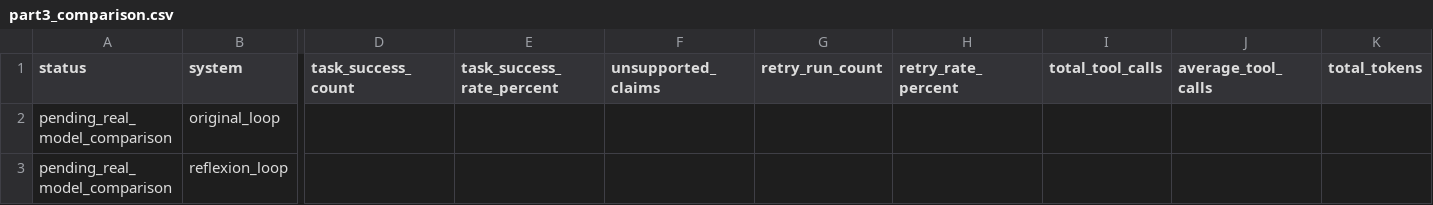
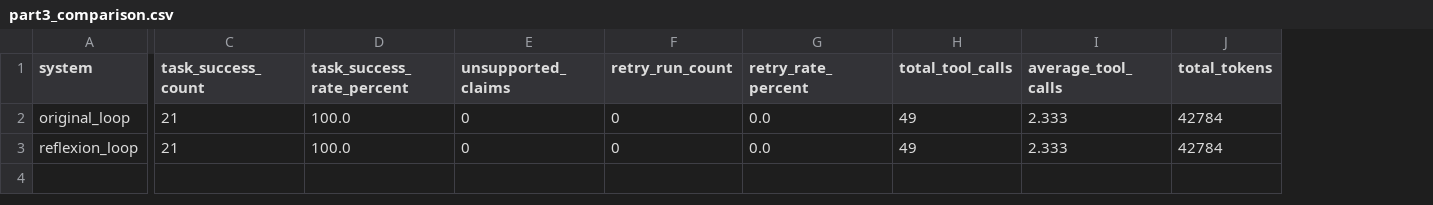
Before and after one commit to carrovo/data260-2974, a CSV file: reports/hw07/raw/part3_comparison.csv, drawn as a sheet; only a part is shown, gaps mark what is left out; removed rows and columns are numbered as before the commit, all else as after; the diff covers the shown part only; the diff names each change by its address in the sheet, - before the commit and + after, or states it on an @@ line.

Commit message:
data: add HW7 Part 3 Reflexion results

```diff
--- a/reports/hw07/raw/part3_comparison.csv
+++ b/reports/hw07/raw/part3_comparison.csv
-column A (status), rows 2-3: pending_real_model_comparison | pending_real_model_comparison
-C2:C3 (task_success_count): (empty)
+C2:C3 (task_success_count): 21
-D2:D3 (task_success_rate_percent): (empty)
+D2:D3 (task_success_rate_percent): 100.0
-E2:E3 (unsupported_claims): (empty)
+E2:E3 (unsupported_claims): 0
-F2:F3 (retry_run_count): (empty)
+F2:F3 (retry_run_count): 0
-G2:G3 (retry_rate_percent): (empty)
+G2:G3 (retry_rate_percent): 0.0
-H2:H3 (total_tool_calls): (empty)
+H2:H3 (total_tool_calls): 49
-I2:I3 (average_tool_calls): (empty)
+I2:I3 (average_tool_calls): 2.333
-J2:J3 (total_tokens): (empty)
+J2:J3 (total_tokens): 42784
```
Also changed, not shown: 9 edited cells elsewhere in this file, 6 other files.
